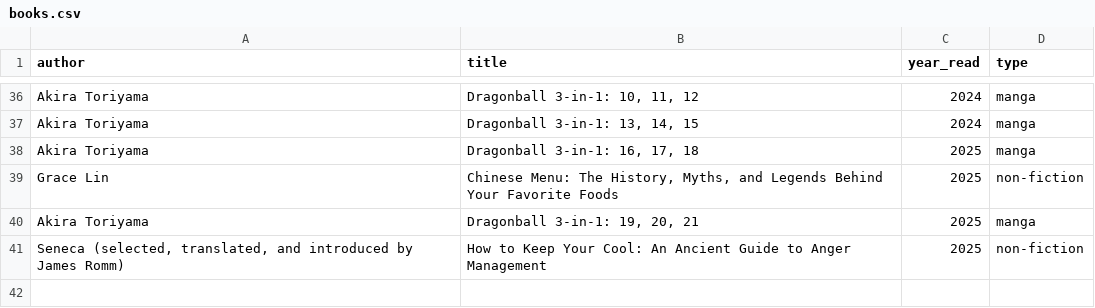
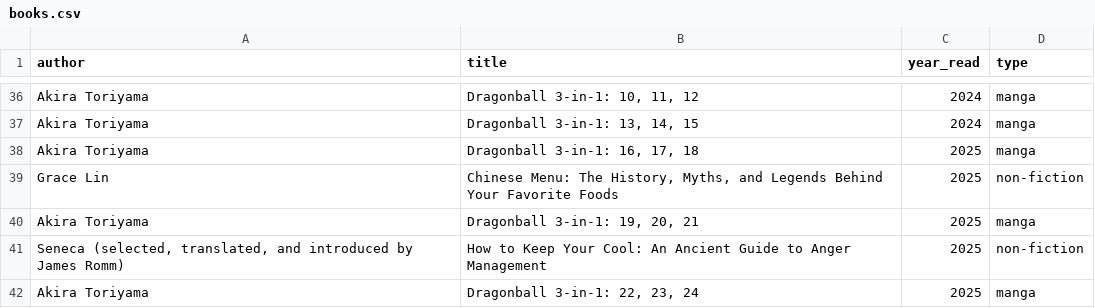
Before and after one commit to zachchurchill/zachchurchill.github.io, a CSV file: _data/books.csv, drawn as a sheet; only a part is shown, gaps mark what is left out; the diff names each change by its address in the sheet, - before the commit and + after, or states it on an @@ line.

Commit message:
Update books.csv

```diff
--- a/_data/books.csv
+++ b/_data/books.csv
+row 42: Akira Toriyama | Dragonball 3-in-1: 22, 23, 24 | 2025 | manga
```
